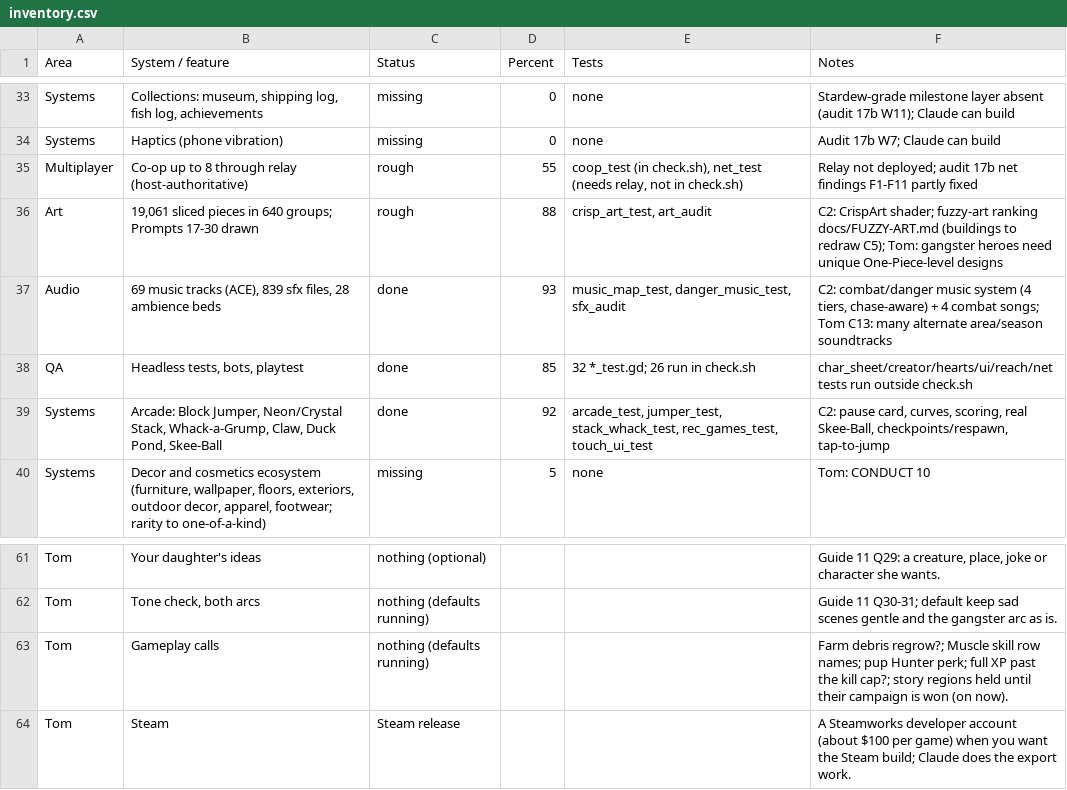
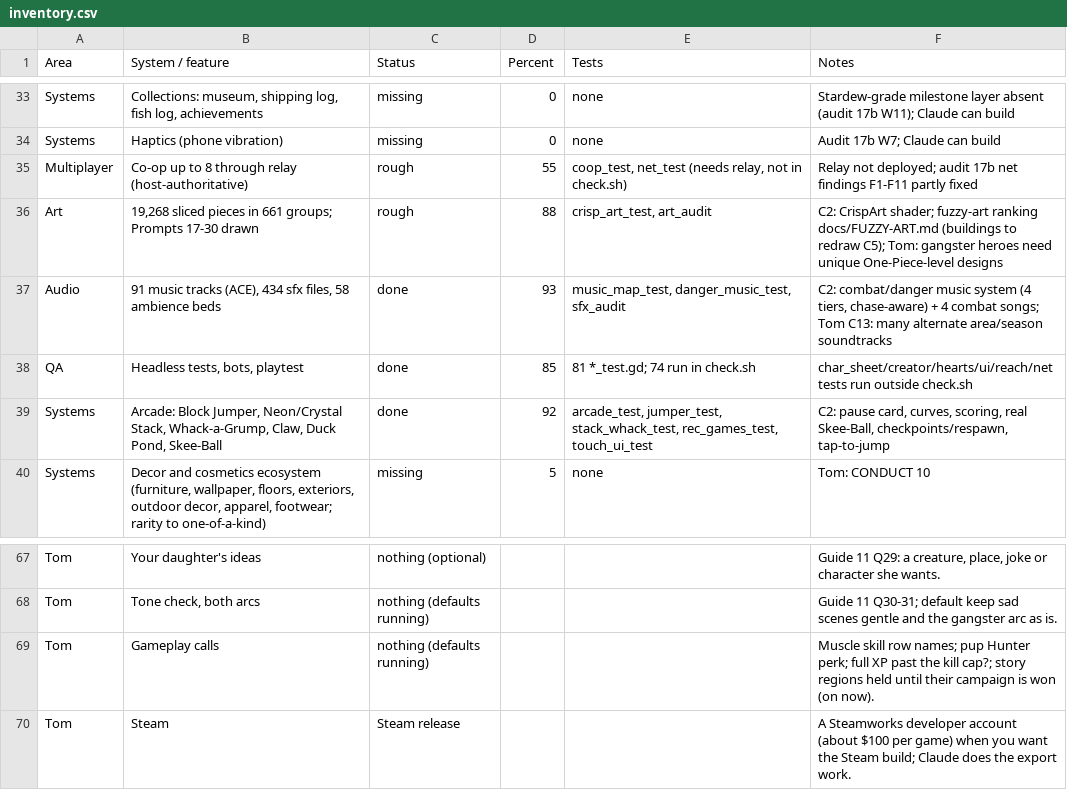
Before and after one commit to Excivious27/Dreams, a CSV file: docs/inventory.csv, drawn as a sheet; only a part is shown, gaps mark what is left out; the diff covers the shown part only.

```diff
--- a/docs/inventory.csv
+++ b/docs/inventory.csv
@@ -34,6 +34,6 @@ Systems,"Collections: museum, shipping log, fish log, achievements",missing,0,no
 Systems,Haptics (phone vibration),missing,0,none,Audit 17b W7; Claude can build
-Multiplayer,Co-op up to 8 through relay (host-authoritative),rough,55,"coop_test (in check.sh), net_test (needs relay, not in check.sh)",Relay not deployed; audit 17b net findings F1-F11 partly fixed
-Art,"19,061 sliced pieces in 640 groups; Prompts 17-30 drawn",rough,88,"crisp_art_test, art_audit",C2: CrispArt shader; fuzzy-art ranking docs/FUZZY-ART.md (buildings to redraw C5); Tom: gangster heroes need unique One-Piece-level designs
-Audio,"69 music tracks (ACE), 839 sfx files, 28 ambience beds",done,93,"music_map_test, danger_music_test, sfx_audit","C2: combat/danger music system (4 tiers, chase-aware) + 4 combat songs; Tom C13: many alternate area/season soundtracks"
-QA,"Headless tests, bots, playtest",done,85,32 *_test.gd; 26 run in check.sh,char_sheet/creator/hearts/ui/reach/net tests run outside check.sh
+Multiplayer,Co-op up to 8 through relay (host-authoritative),rough,55,"coop_test, net_test (needs relay, not in check.sh)",Relay not deployed; audit 17b net findings F1-F11 partly fixed
+Art,"19,268 sliced pieces in 661 groups; Prompts 17-30 drawn",rough,88,"crisp_art_test, art_audit",C2: CrispArt shader; fuzzy-art ranking docs/FUZZY-ART.md (buildings to redraw C5); Tom: gangster heroes need unique One-Piece-level designs
+Audio,"91 music tracks (ACE), 434 sfx files, 58 ambience beds",done,93,"music_map_test, danger_music_test, sfx_audit","C2: combat/danger music system (4 tiers, chase-aware) + 4 combat songs; Tom C13: many alternate area/season soundtracks"
+QA,"Headless tests, bots, playtest",done,85,81 *_test.gd; 74 run in check.sh,char_sheet/creator/hearts/ui/reach/net tests run outside check.sh
 Systems,"Arcade: Block Jumper, Neon/Crystal Stack, Whack-a-Grump, Claw, Duck Pond, Skee-Ball",done,92,"arcade_test, jumper_test, stack_whack_test, rec_games_test, touch_ui_test","C2: pause card, curves, scoring, real Skee-Ball, checkpoints/respawn, tap-to-jump"
@@ -62,3 +68,3 @@ Tom,Your daughter's ideas,nothing (optional),,,"Guide 11 Q29: a creature, place,
 Tom,"Tone check, both arcs",nothing (defaults running),,,Guide 11 Q30-31; default keep sad scenes gentle and the gangster arc as is.
-Tom,Gameplay calls,nothing (defaults running),,,Farm debris regrow?; Muscle skill row names; pup Hunter perk; full XP past the kill cap?; story regions held until their campaign is won (on now).
+Tom,Gameplay calls,nothing (defaults running),,,Muscle skill row names; pup Hunter perk; full XP past the kill cap?; story regions held until their campaign is won (on now).
 Tom,Steam,Steam release,,,A Steamworks developer account (about $100 per game) when you want the Steam build; Claude does the export work.
```
Also changed, not shown: 6 added rows and 10 edited cells elsewhere in this file, 6 other files.
